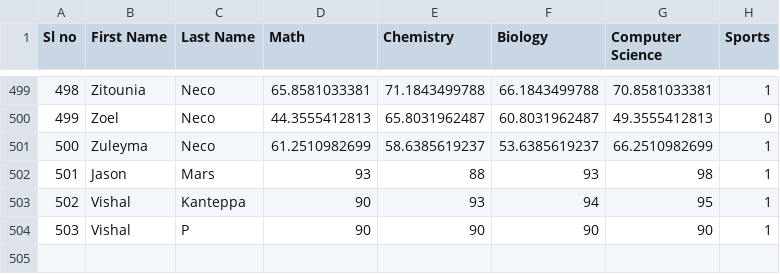
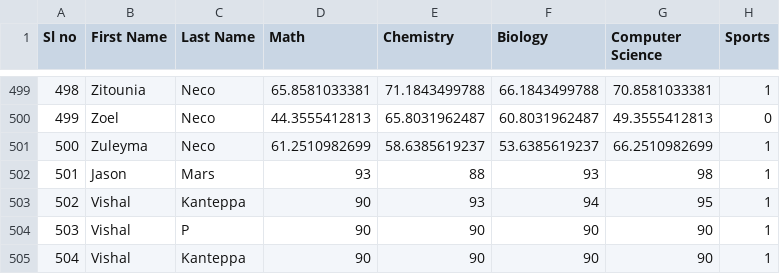
Before and after one commit to vishalkanteppa/Student-Marks-Calculator, a CSV file: StudentData.csv, drawn as a sheet; only a part is shown, gaps mark what is left out; the diff names each change by its address in the sheet, - before the commit and + after, or states it on an @@ line.

```diff
--- a/StudentData.csv
+++ b/StudentData.csv
+row 505: 504 | Vishal | Kanteppa | 90 | 90 | 90 | 90 | 1
```
Also changed, not shown: 10 other files.
